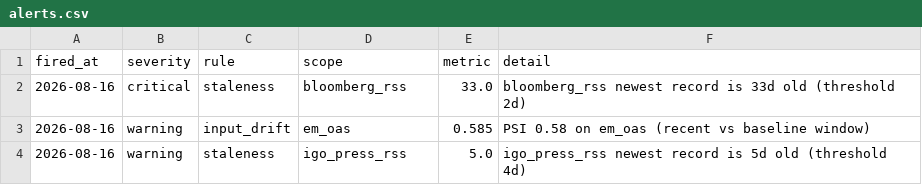
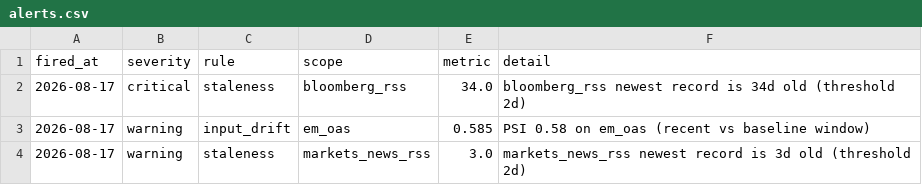
Before and after one commit to walk-on-the-wild-side/sovereign-monitor, a CSV file: dashboard_export/alerts.csv, drawn as a sheet.

```diff
--- a/dashboard_export/alerts.csv
+++ b/dashboard_export/alerts.csv
@@ -1,4 +1,4 @@
 fired_at,severity,rule,scope,metric,detail
-2026-08-16,critical,staleness,bloomberg_rss,33.0,bloomberg_rss newest record is 33d old (threshold 2d)
-2026-08-16,warning,input_drift,em_oas,0.585,PSI 0.58 on em_oas (recent vs baseline window)
-2026-08-16,warning,staleness,igo_press_rss,5.0,igo_press_rss newest record is 5d old (threshold 4d)
+2026-08-17,critical,staleness,bloomberg_rss,34.0,bloomberg_rss newest record is 34d old (threshold 2d)
+2026-08-17,warning,input_drift,em_oas,0.585,PSI 0.58 on em_oas (recent vs baseline window)
+2026-08-17,warning,staleness,markets_news_rss,3.0,markets_news_rss newest record is 3d old (threshold 2d)
```
Also changed, not shown: dashboard_export/signals.csv, 3 other files.
